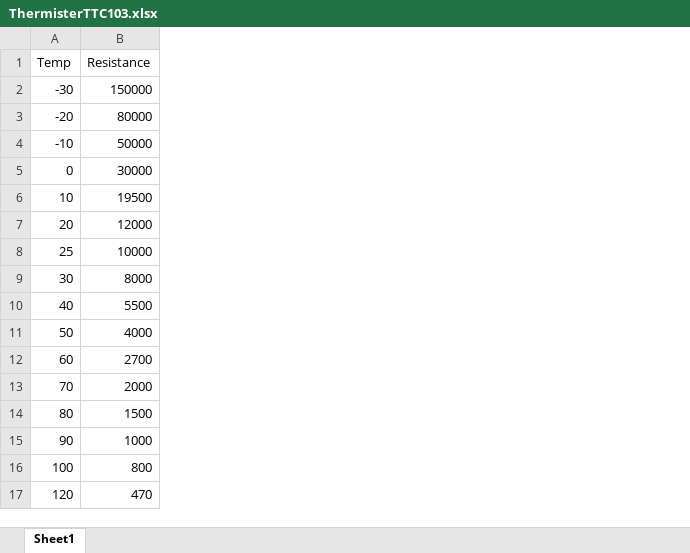
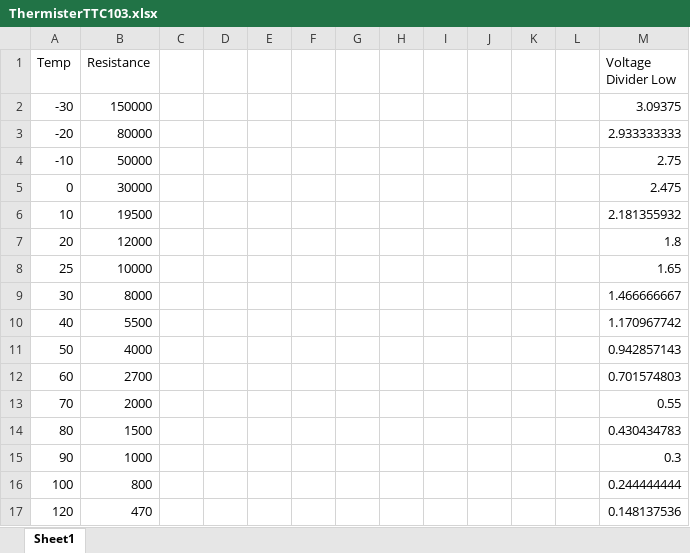
Before and after one commit to Intro-To-Embedded-Systems-RU09342/milestone-2-front-row-squad, an Excel workbook: ThermisterTTC103.xlsx, sheet Sheet1, drawn as a sheet; values as stored, in another font and other column widths than the file's, no borders; charts and pictures not drawn; the diff names each change by its address in the sheet, - before the commit and + after, or states it on an @@ line.

Commit message:
Added voltage divider Values to Thermister spreadsheet

```diff
--- a/ThermisterTTC103.xlsx (sheet Sheet1)
+++ b/ThermisterTTC103.xlsx (sheet Sheet1)
+column C, empty
+column D, empty
+column E, empty
+column F, empty
+column G, empty
+column H, empty
+column I, empty
+column J, empty
+column K, empty
+column L, empty
+column M (Voltage Divider Low), rows 2-17: 3.09375 | 2.933333333 | 2.75 | 2.475 | 2.181355932 | 1.8 | 1.65 | 1.466666667 | 1.170967742 | 0.942857143 | 0.701574803 | 0.55 | 0.430434783 | 0.3 | 0.244444444 | 0.148137536
```
